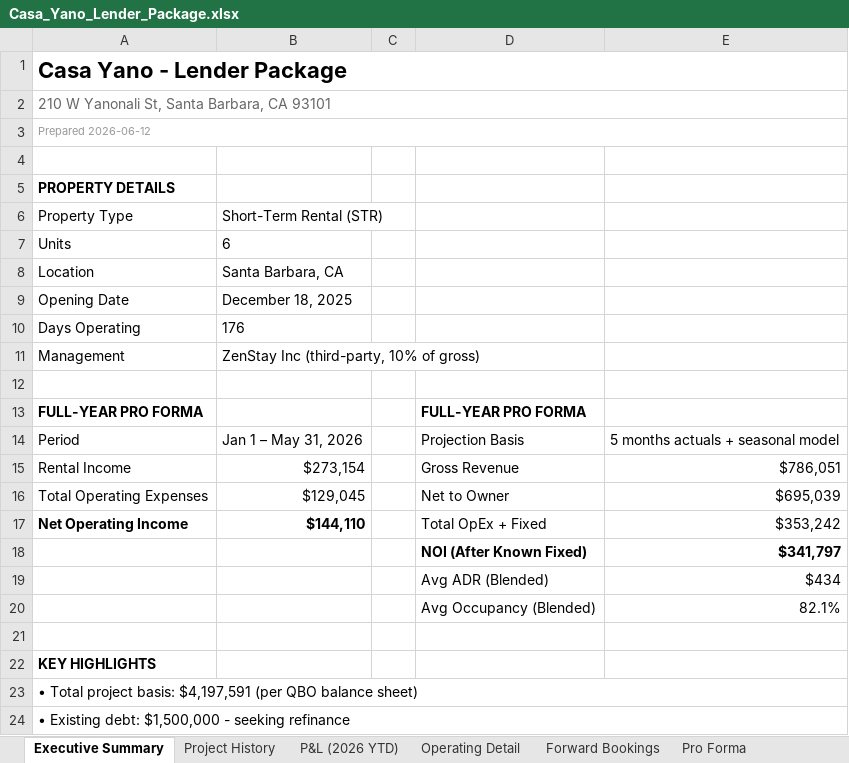
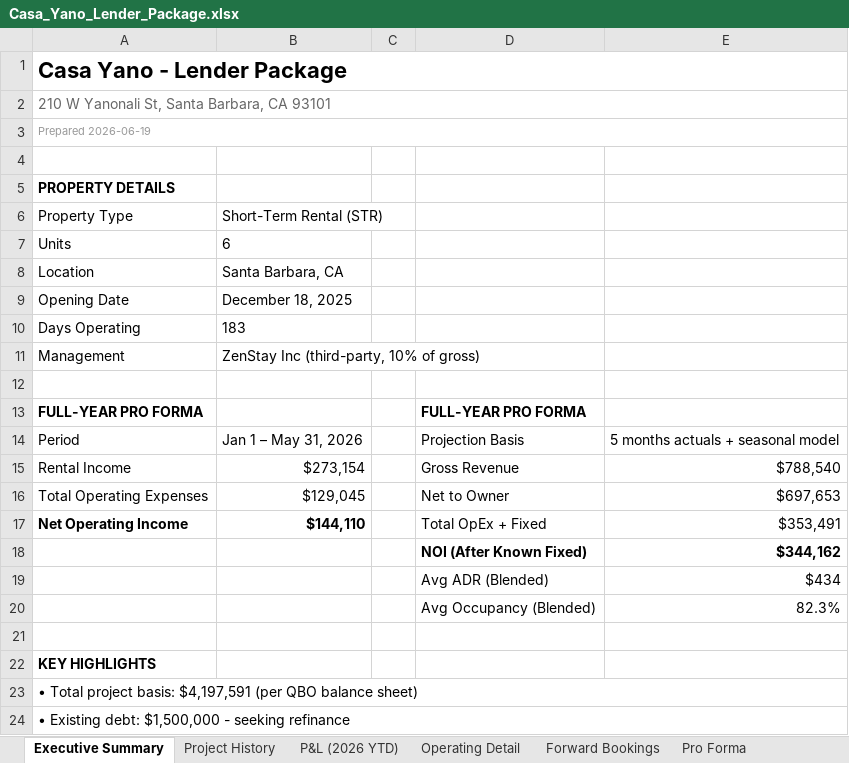
Before and after one commit to matt-dcp/yano, an Excel workbook: Casa_Yano_Lender_Package.xlsx, sheet Executive Summary, drawn as a sheet; only a part is shown; values as stored, in another font and other column widths than the file's, no borders; the diff names each change by its address in the sheet, - before the commit and + after, or states it on an @@ line.

```diff
--- a/Casa_Yano_Lender_Package.xlsx (sheet Executive Summary)
+++ b/Casa_Yano_Lender_Package.xlsx (sheet Executive Summary)
-A3: Prepared 2026-06-12
+A3: Prepared 2026-06-19
-B10: 176
+B10: 183
-E15: $786,051
+E15: $788,540
-E16: $695,039
+E16: $697,653
-E17: $353,242
+E17: $353,491
-E18: $341,797
+E18: $344,162
-E20: 82.1%
+E20: 82.3%
```
Also changed, not shown: sheet Forward Bookings, sheet Operating Detail, sheet Pro Forma, sheet Project History, Casa_Yano_Loan_Evaluator.xlsx, 1 other file.
